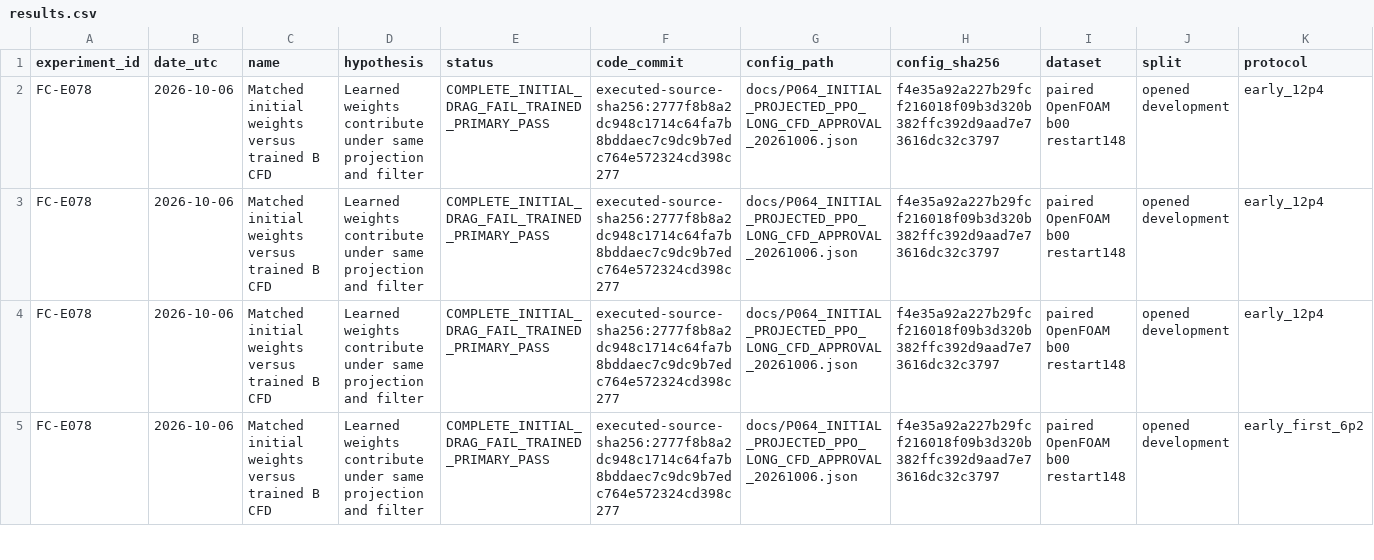
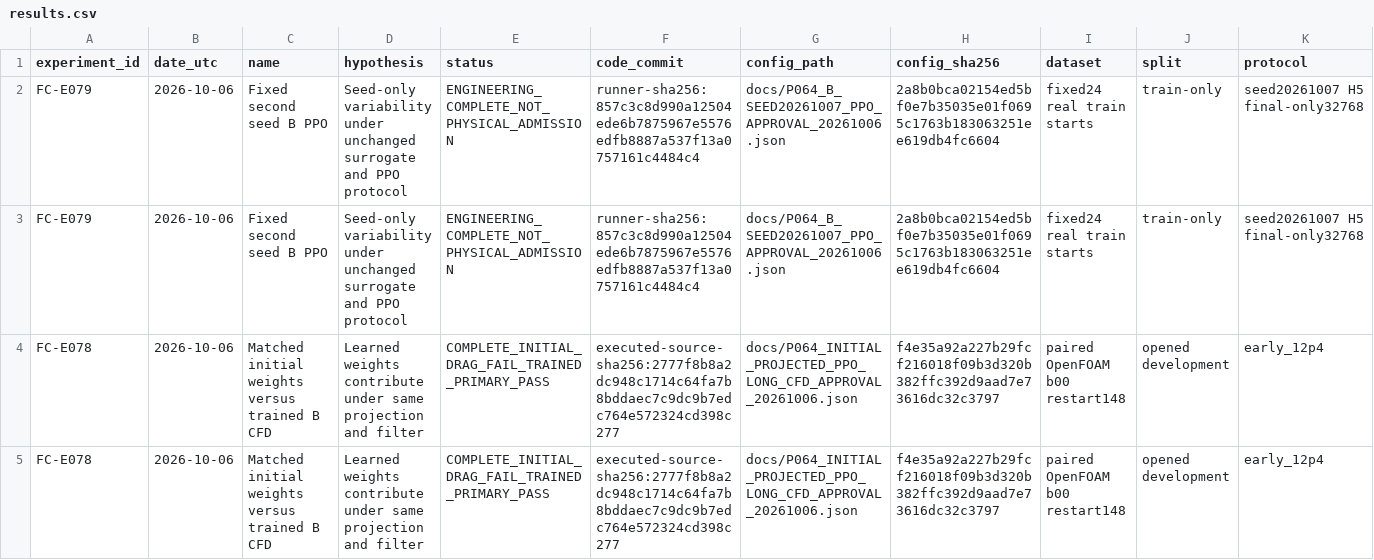
Before and after one commit to jkrescue/FluidControl, a CSV file: experiments/results.csv, drawn as a sheet; only a part is shown; the shorter side is filled out with more unchanged rows; rows hold the shown columns only; the diff names each change by its address in the sheet, - before the commit and + after, or states it on an @@ line.

Commit message:
Record independent second-seed PPO completion and actual paired CFD launch

```diff
--- a/experiments/results.csv
+++ b/experiments/results.csv
+row 2: FC-E079 | 2026-10-06 | Fixed second seed B PPO | Seed-only variability under unchanged surrogate and PPO protocol | ENGINEERING_COMPLETE_NOT_PHYSICAL_ADMISSION | runner-sha256:857c3c8d990a12504ede6b7875967e5576edfb8887a537f13a0757161c4484c4 | docs/P064_B_SEED20261007_PPO_APPROVAL_20261006.json | 2a8b0bca02154ed5bf0e7b35035e01f0695c1763b183063251ee619db4fc6604 | fixed24 real train starts | train-only | seed20261007 H5 final-only32768
+row 3: FC-E079 | 2026-10-06 | Fixed second seed B PPO | Seed-only variability under unchanged surrogate and PPO protocol | ENGINEERING_COMPLETE_NOT_PHYSICAL_ADMISSION | runner-sha256:857c3c8d990a12504ede6b7875967e5576edfb8887a537f13a0757161c4484c4 | docs/P064_B_SEED20261007_PPO_APPROVAL_20261006.json | 2a8b0bca02154ed5bf0e7b35035e01f0695c1763b183063251ee619db4fc6604 | fixed24 real train starts | train-only | seed20261007 H5 final-only32768
```
Also changed, not shown: 7 other files.
